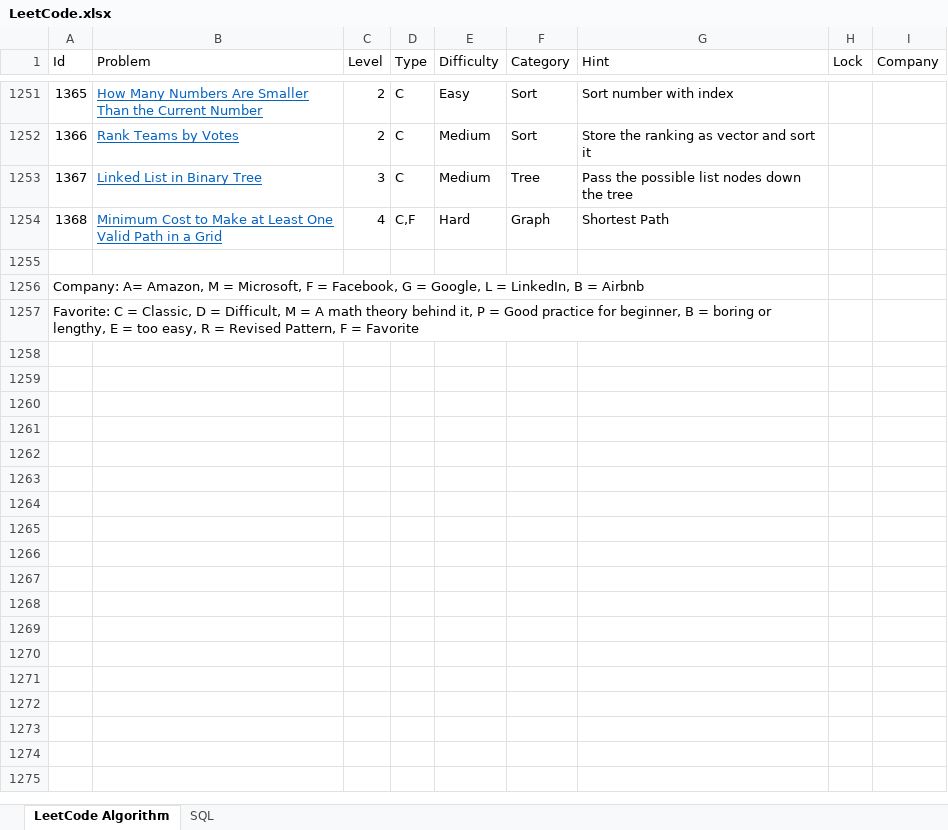
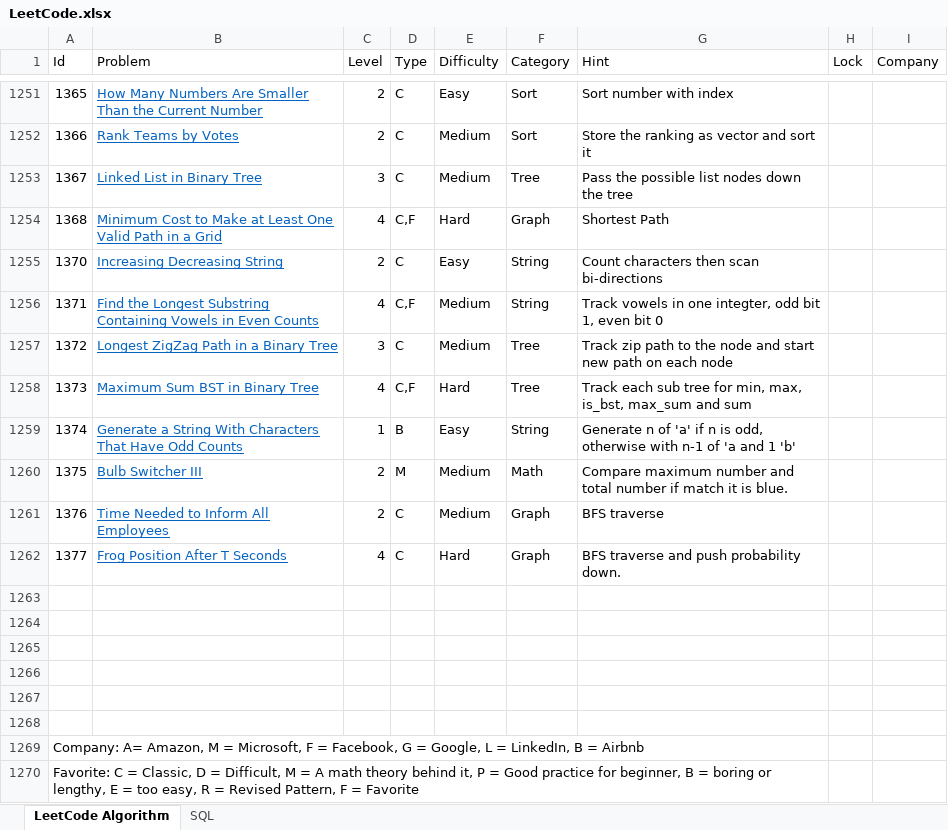
Before and after one commit to huanminwu/LeetCode, an Excel workbook: LeetCode.xlsx, sheet LeetCode Algorithm, drawn as a sheet; only a part is shown, gaps mark what is left out; values as stored, in another font and other column widths than the file's, no borders; charts and pictures not drawn; removed rows and columns are numbered as before the commit, all else as after; the diff names each change by its address in the sheet, - before the commit and + after, or states it on an @@ line.

```diff
--- a/LeetCode.xlsx (sheet LeetCode Algorithm)
+++ b/LeetCode.xlsx (sheet LeetCode Algorithm)
+row 1255: 1370 | Increasing Decreasing String | 2 | C | Easy | String | Count characters then scan bi-directions
+row 1256: 1371 | Find the Longest Substring Containing Vowels in Even Counts | 4 | C,F | Medium | String | Track vowels in one integter, odd bit 1, even bit 0
+row 1257: 1372 | Longest ZigZag Path in a Binary Tree | 3 | C | Medium | Tree | Track zip path to the node and start new path on each node
+row 1258: 1373 | Maximum Sum BST in Binary Tree | 4 | C,F | Hard | Tree | Track each sub tree for min, max, is_bst, max_sum and sum
+row 1259: 1374 | Generate a String With Characters That Have Odd Counts | 1 | B | Easy | String | Generate n of 'a' if n is odd, otherwise with n-1 of 'a and 1 'b'
+row 1260: 1375 | Bulb Switcher III | 2 | M | Medium | Math | Compare maximum number and total number if match it is blue.
+row 1261: 1376 | Time Needed to Inform All Employees | 2 | C | Medium | Graph | BFS traverse
+row 1262: 1377 | Frog Position After T Seconds | 4 | C | Hard | Graph | BFS traverse and push probability down.
@@ column A (Id) renumbered between rows 1264 and 1265 @@
-A1256:G1256 merged
-A1257:G1257 merged
+row 1266: (empty)
+row 1267: (empty)
+row 1268: (empty)
+row 1269: Company: A= Amazon, M = Microsoft, F = Facebook, G = Google, L = LinkedIn, B = Airbnb
+row 1270: Favorite: C = Classic, D = Difficult, M = A math theory behind it, P = Good practice for beginner, B = boring or lengthy, E = too easy, R = Revised Pattern, F = Favorite
```
Also changed, not shown: 17 other files.
